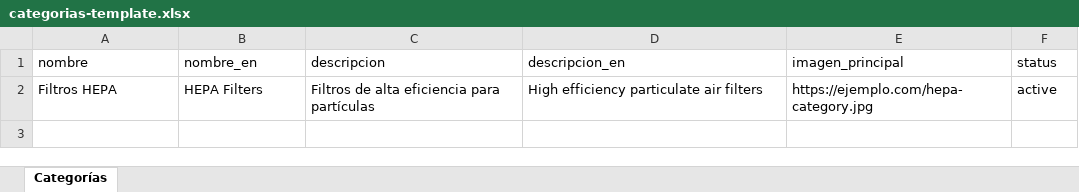
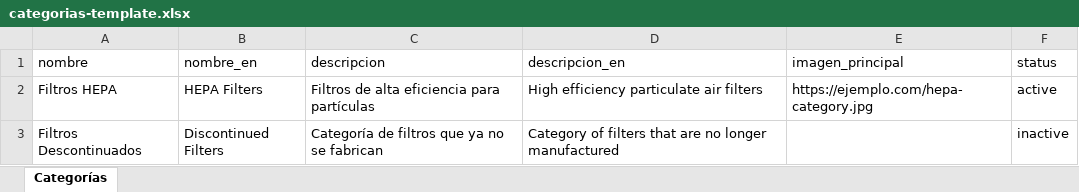
Before and after one commit to imsoft/Starfilters-Ecommerce, an Excel workbook: public/templates/categorias-template.xlsx, sheet Categorías, drawn as a sheet; values as stored, in another font and other column widths than the file's, no borders; the diff names each change by its address in the sheet, - before the commit and + after, or states it on an @@ line.

```diff
--- a/public/templates/categorias-template.xlsx (sheet Categorías)
+++ b/public/templates/categorias-template.xlsx (sheet Categorías)
+row 3: Filtros Descontinuados | Discontinued Filters | Categoría de filtros que ya no se fabrican | Category of filters that are no longer manufactured |  | inactive
```
Also changed, not shown: public/templates/productos-template.xlsx, 1 other file.
